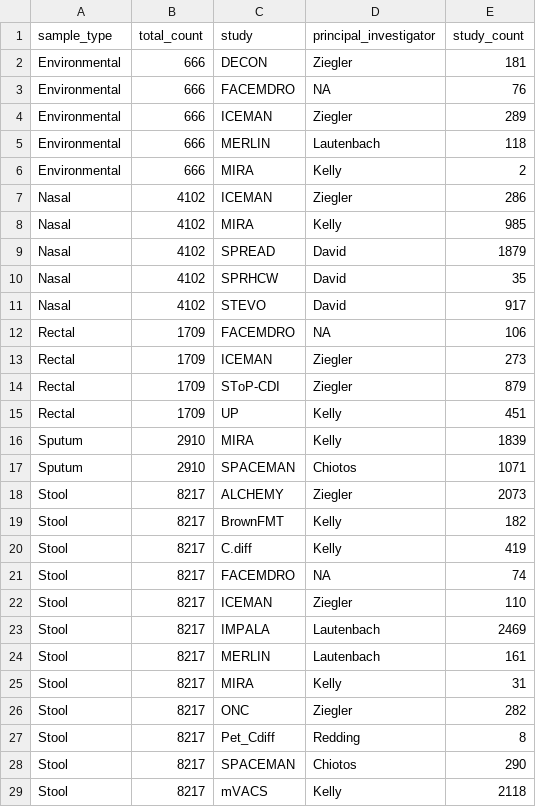
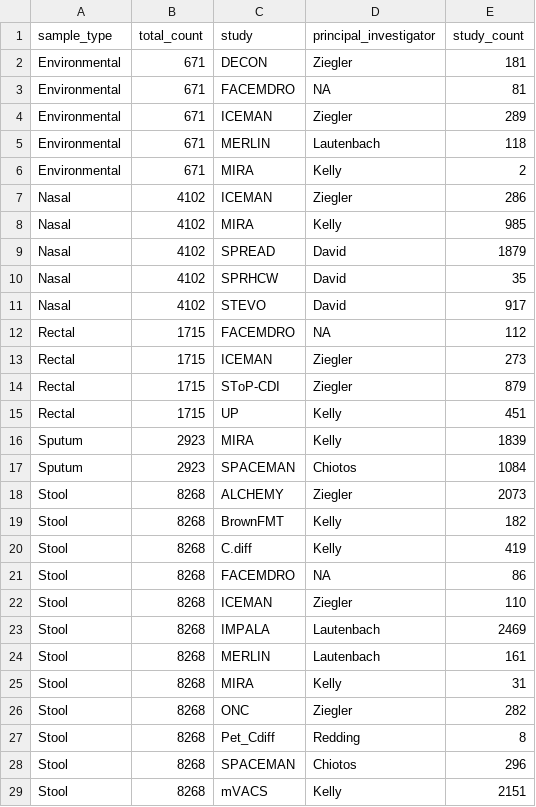
Before and after one commit to bjklab/motionlab-site, a CSV file: data_cstar/cstar_lv_raw_specimen_totals.csv, drawn as a sheet.

```diff
--- a/data_cstar/cstar_lv_raw_specimen_totals.csv
+++ b/data_cstar/cstar_lv_raw_specimen_totals.csv
@@ -1,7 +1,7 @@
 sample_type,total_count,study,principal_investigator,study_count
-Environmental,666,DECON,Ziegler,181
-Environmental,666,FACEMDRO,NA,76
-Environmental,666,ICEMAN,Ziegler,289
-Environmental,666,MERLIN,Lautenbach,118
-Environmental,666,MIRA,Kelly,2
+Environmental,671,DECON,Ziegler,181
+Environmental,671,FACEMDRO,NA,81
+Environmental,671,ICEMAN,Ziegler,289
+Environmental,671,MERLIN,Lautenbach,118
+Environmental,671,MIRA,Kelly,2
 Nasal,4102,ICEMAN,Ziegler,286
@@ -11,19 +11,19 @@ Nasal,4102,SPRHCW,David,35
 Nasal,4102,STEVO,David,917
-Rectal,1709,FACEMDRO,NA,106
-Rectal,1709,ICEMAN,Ziegler,273
-Rectal,1709,SToP-CDI,Ziegler,879
-Rectal,1709,UP,Kelly,451
-Sputum,2910,MIRA,Kelly,1839
-Sputum,2910,SPACEMAN,Chiotos,1071
-Stool,8217,ALCHEMY,Ziegler,2073
-Stool,8217,BrownFMT,Kelly,182
-Stool,8217,C.diff,Kelly,419
-Stool,8217,FACEMDRO,NA,74
-Stool,8217,ICEMAN,Ziegler,110
-Stool,8217,IMPALA,Lautenbach,2469
-Stool,8217,MERLIN,Lautenbach,161
-Stool,8217,MIRA,Kelly,31
-Stool,8217,ONC,Ziegler,282
-Stool,8217,Pet_Cdiff,Redding,8
-Stool,8217,SPACEMAN,Chiotos,290
-Stool,8217,mVACS,Kelly,2118
+Rectal,1715,FACEMDRO,NA,112
+Rectal,1715,ICEMAN,Ziegler,273
+Rectal,1715,SToP-CDI,Ziegler,879
+Rectal,1715,UP,Kelly,451
+Sputum,2923,MIRA,Kelly,1839
+Sputum,2923,SPACEMAN,Chiotos,1084
+Stool,8268,ALCHEMY,Ziegler,2073
+Stool,8268,BrownFMT,Kelly,182
+Stool,8268,C.diff,Kelly,419
+Stool,8268,FACEMDRO,NA,86
+Stool,8268,ICEMAN,Ziegler,110
+Stool,8268,IMPALA,Lautenbach,2469
+Stool,8268,MERLIN,Lautenbach,161
+Stool,8268,MIRA,Kelly,31
+Stool,8268,ONC,Ziegler,282
+Stool,8268,Pet_Cdiff,Redding,8
+Stool,8268,SPACEMAN,Chiotos,296
+Stool,8268,mVACS,Kelly,2151
```
Also changed, not shown: data_cstar/cstar_lv_cx_totals.csv, data_cstar/spaceman/study_specimen_totals_spaceman.csv, 38 other files.
